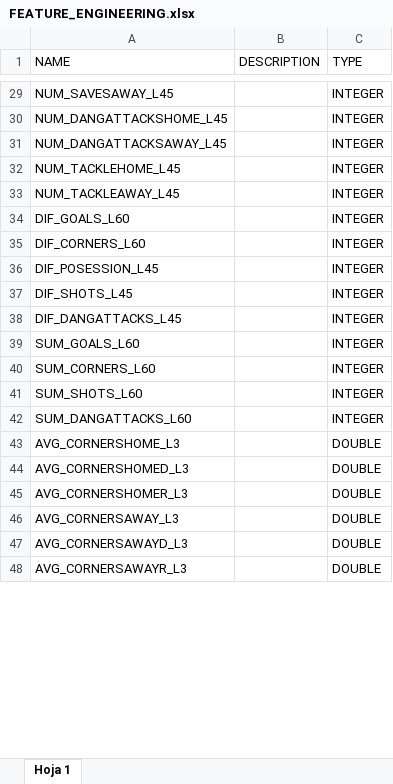
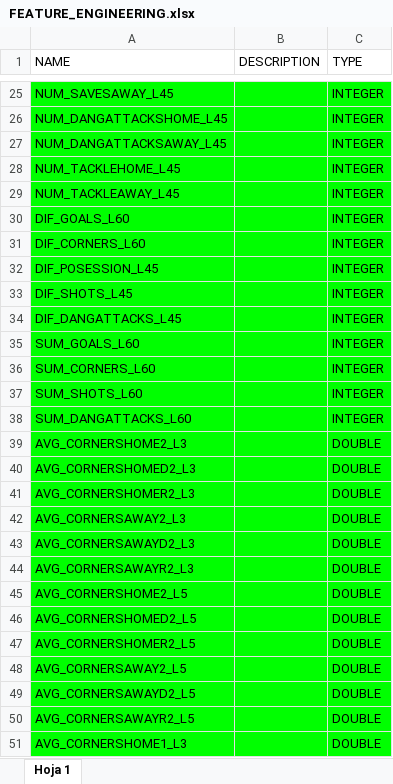
Before and after one commit to cesarpazguzman/ml_corners_predictor, an Excel workbook: ML_DT/MachineLearning/FEATURE_ENGINEER/FEATURE_ENGINEERING.xlsx, sheet Hoja 1, drawn as a sheet; only a part is shown, gaps mark what is left out; values as stored, in another font and other column widths than the file's, no borders; charts and pictures not drawn; addresses are those after the commit; the diff covers the shown part only; the diff names each change by its address in the sheet, - before the commit and + after, or states it on an @@ line.

```diff
--- a/ML_DT/MachineLearning/FEATURE_ENGINEER/FEATURE_ENGINEERING.xlsx (sheet Hoja 1)
+++ b/ML_DT/MachineLearning/FEATURE_ENGINEER/FEATURE_ENGINEERING.xlsx (sheet Hoja 1)
-A25:C44 fill: none
+A25:C44 fill: #00FF00
-A39 (NAME): AVG_CORNERSHOME_L3
+A39 (NAME): AVG_CORNERSHOME2_L3
-A40 (NAME): AVG_CORNERSHOMED_L3
+A40 (NAME): AVG_CORNERSHOMED2_L3
-A41 (NAME): AVG_CORNERSHOMER_L3
+A41 (NAME): AVG_CORNERSHOMER2_L3
-A42 (NAME): AVG_CORNERSAWAY_L3
+A42 (NAME): AVG_CORNERSAWAY2_L3
-A43 (NAME): AVG_CORNERSAWAYD_L3
+A43 (NAME): AVG_CORNERSAWAYD2_L3
-A44 (NAME): AVG_CORNERSAWAYR_L3
+A44 (NAME): AVG_CORNERSAWAYR2_L3
+row 45: AVG_CORNERSHOME2_L5 |  | DOUBLE
+row 46: AVG_CORNERSHOMED2_L5 |  | DOUBLE
+row 47: AVG_CORNERSHOMER2_L5 |  | DOUBLE
+row 48: AVG_CORNERSAWAY2_L5 |  | DOUBLE
+row 49: AVG_CORNERSAWAYD2_L5 |  | DOUBLE
+row 50: AVG_CORNERSAWAYR2_L5 |  | DOUBLE
+row 51: AVG_CORNERSHOME1_L3 |  | DOUBLE
```
Also changed, not shown: 19 added rows, 8 removed rows, 12 edited cells and cell formats elsewhere in this sheet, 1 other file.
